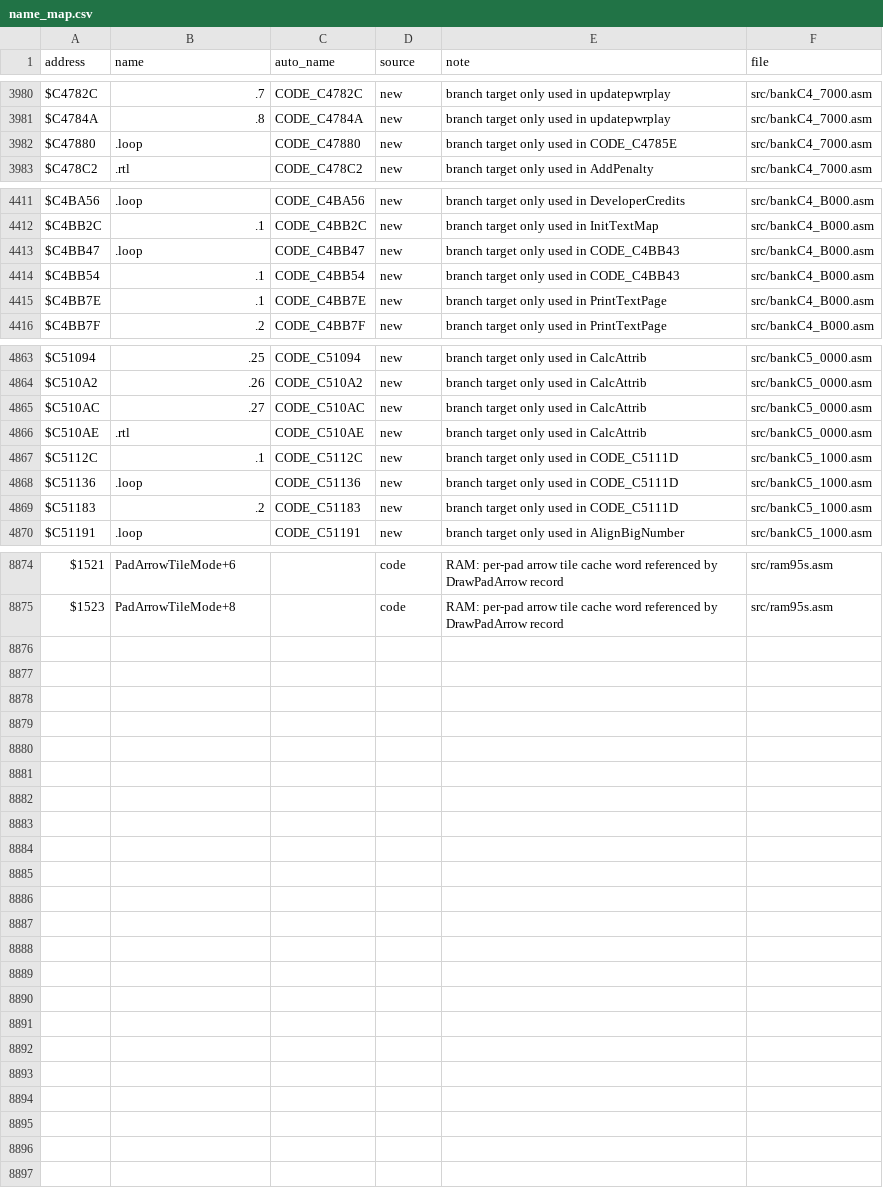
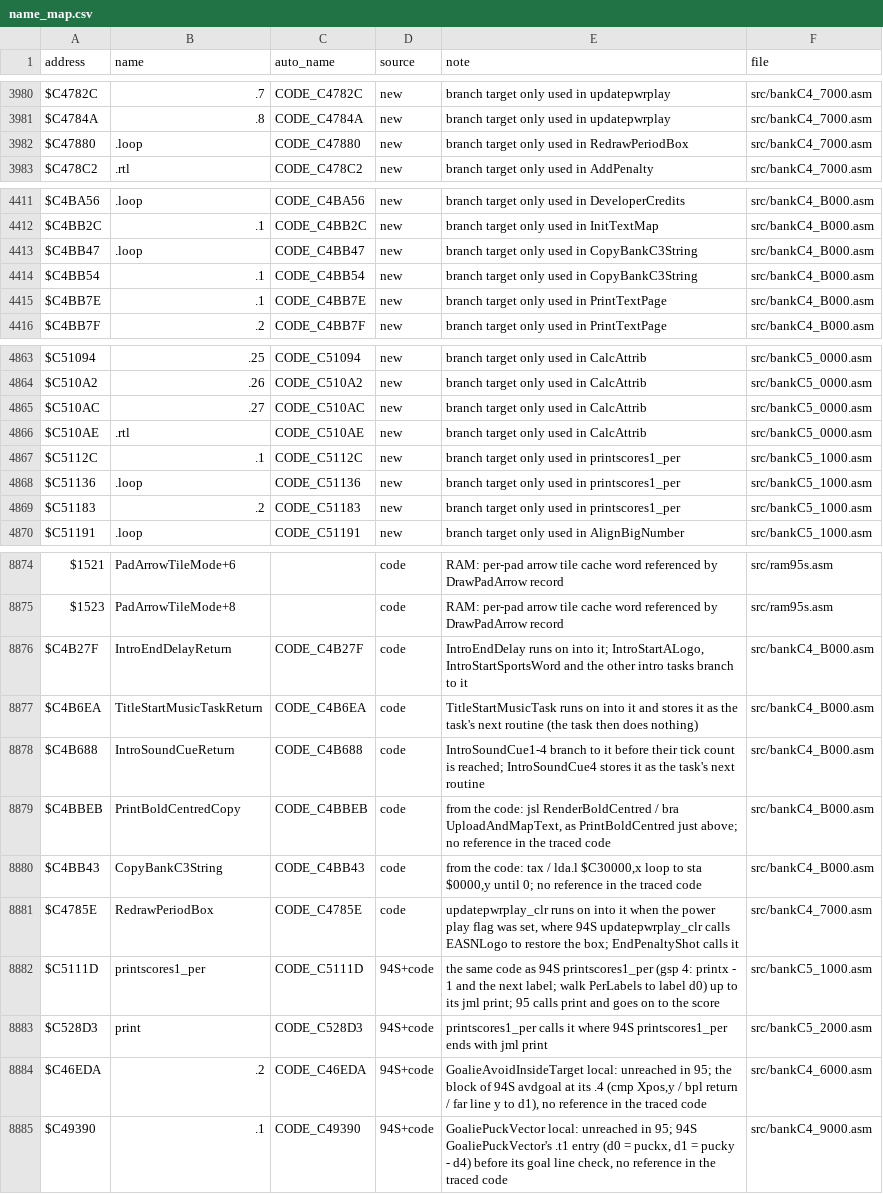
Before and after one commit to Mhopkinsinc/NHL95SNES, a CSV file: docs/name_map.csv, drawn as a sheet; only a part is shown, gaps mark what is left out.

```diff
--- a/docs/name_map.csv
+++ b/docs/name_map.csv
@@ -3981,3 +3981,3 @@ $C4782C,.7,CODE_C4782C,new,"branch target only used in updatepwrplay",src/bankC4
 $C4784A,.8,CODE_C4784A,new,"branch target only used in updatepwrplay",src/bankC4_7000.asm
-$C47880,.loop,CODE_C47880,new,"branch target only used in CODE_C4785E",src/bankC4_7000.asm
+$C47880,.loop,CODE_C47880,new,"branch target only used in RedrawPeriodBox",src/bankC4_7000.asm
 $C478C2,.rtl,CODE_C478C2,new,"branch target only used in AddPenalty",src/bankC4_7000.asm
@@ -4412,4 +4412,4 @@ $C4BA56,.loop,CODE_C4BA56,new,"branch target only used in DeveloperCredits",src/
 $C4BB2C,.1,CODE_C4BB2C,new,"branch target only used in InitTextMap",src/bankC4_B000.asm
-$C4BB47,.loop,CODE_C4BB47,new,"branch target only used in CODE_C4BB43",src/bankC4_B000.asm
-$C4BB54,.1,CODE_C4BB54,new,"branch target only used in CODE_C4BB43",src/bankC4_B000.asm
+$C4BB47,.loop,CODE_C4BB47,new,"branch target only used in CopyBankC3String",src/bankC4_B000.asm
+$C4BB54,.1,CODE_C4BB54,new,"branch target only used in CopyBankC3String",src/bankC4_B000.asm
 $C4BB7E,.1,CODE_C4BB7E,new,"branch target only used in PrintTextPage",src/bankC4_B000.asm
@@ -4866,5 +4866,5 @@ $C510AC,.27,CODE_C510AC,new,"branch target only used in CalcAttrib",src/bankC5_0
 $C510AE,.rtl,CODE_C510AE,new,"branch target only used in CalcAttrib",src/bankC5_0000.asm
-$C5112C,.1,CODE_C5112C,new,"branch target only used in CODE_C5111D",src/bankC5_1000.asm
-$C51136,.loop,CODE_C51136,new,"branch target only used in CODE_C5111D",src/bankC5_1000.asm
-$C51183,.2,CODE_C51183,new,"branch target only used in CODE_C5111D",src/bankC5_1000.asm
+$C5112C,.1,CODE_C5112C,new,"branch target only used in printscores1_per",src/bankC5_1000.asm
+$C51136,.loop,CODE_C51136,new,"branch target only used in printscores1_per",src/bankC5_1000.asm
+$C51183,.2,CODE_C51183,new,"branch target only used in printscores1_per",src/bankC5_1000.asm
 $C51191,.loop,CODE_C51191,new,"branch target only used in AlignBigNumber",src/bankC5_1000.asm
@@ -8875 +8875,11 @@ $1521,PadArrowTileMode+6,,code,"RAM: per-pad arrow tile cache word referenced by
 $1523,PadArrowTileMode+8,,code,"RAM: per-pad arrow tile cache word referenced by DrawPadArrow record",src/ram95s.asm
+$C4B27F,IntroEndDelayReturn,CODE_C4B27F,code,"IntroEndDelay runs on into it; IntroStartALogo, IntroStartSportsWord and the other intro tasks branch to it",src/bankC4_B000.asm
+$C4B6EA,TitleStartMusicTaskReturn,CODE_C4B6EA,code,"TitleStartMusicTask runs on into it and stores it as the task's next routine (the task then does nothing)",src/bankC4_B000.asm
+$C4B688,IntroSoundCueReturn,CODE_C4B688,code,"IntroSoundCue1-4 branch to it before their tick count is reached; IntroSoundCue4 stores it as the task's next routine",src/bankC4_B000.asm
+$C4BBEB,PrintBoldCentredCopy,CODE_C4BBEB,code,"from the code: jsl RenderBoldCentred / bra UploadAndMapText, as PrintBoldCentred just above; no reference in the traced code",src/bankC4_B000.asm
+$C4BB43,CopyBankC3String,CODE_C4BB43,code,"from the code: tax / lda.l $C30000,x loop to sta $0000,y until 0; no reference in the traced code",src/bankC4_B000.asm
+$C4785E,RedrawPeriodBox,CODE_C4785E,code,"updatepwrplay_clr runs on into it when the power play flag was set, where 94S updatepwrplay_clr calls EASNLogo to restore the box; EndPenaltyShot calls it",src/bankC4_7000.asm
+$C5111D,printscores1_per,CODE_C5111D,94S+code,"the same code as 94S printscores1_per (gsp 4: printx - 1 and the next label; walk PerLabels to label d0) up to its jml print; 95 calls print and goes on to the score",src/bankC5_1000.asm
+$C528D3,print,CODE_C528D3,94S+code,"printscores1_per calls it where 94S printscores1_per ends with jml print",src/bankC5_2000.asm
+$C46EDA,.2,CODE_C46EDA,94S+code,"GoalieAvoidInsideTarget local: unreached in 95; the block of 94S avdgoal at its .4 (cmp Xpos,y / bpl return / far line y to d1), no reference in the traced code",src/bankC4_6000.asm
+$C49390,.1,CODE_C49390,94S+code,"GoaliePuckVector local: unreached in 95; 94S GoaliePuckVector's .t1 entry (d0 = puckx, d1 = pucky - d4) before its goal line check, no reference in the traced code",src/bankC4_9000.asm
```
Also changed, not shown: 9 other files.
